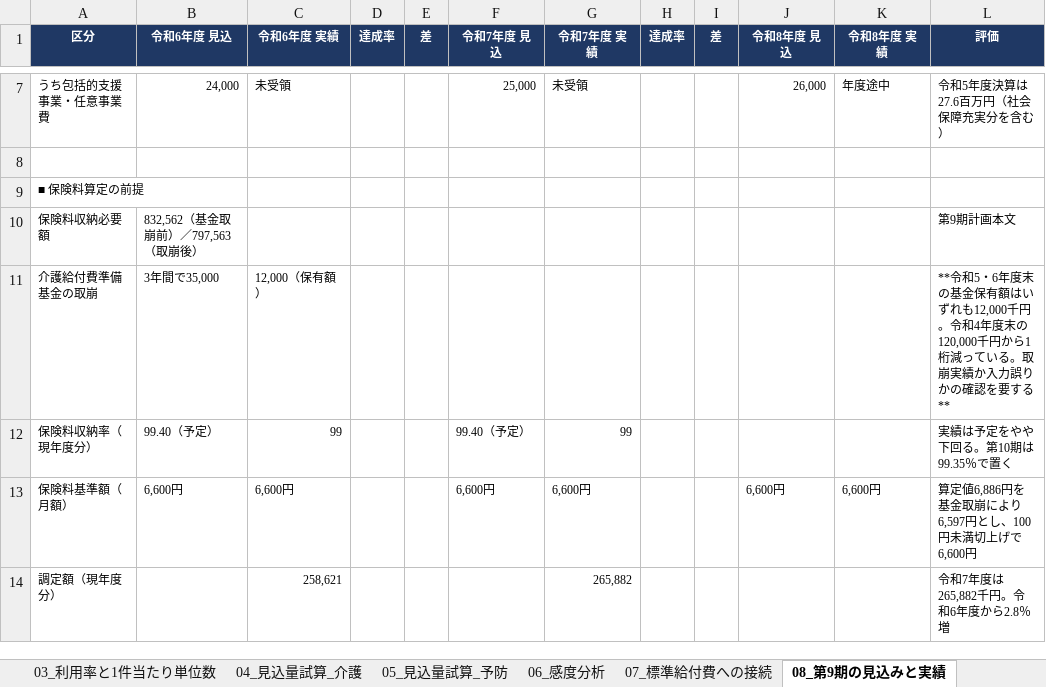
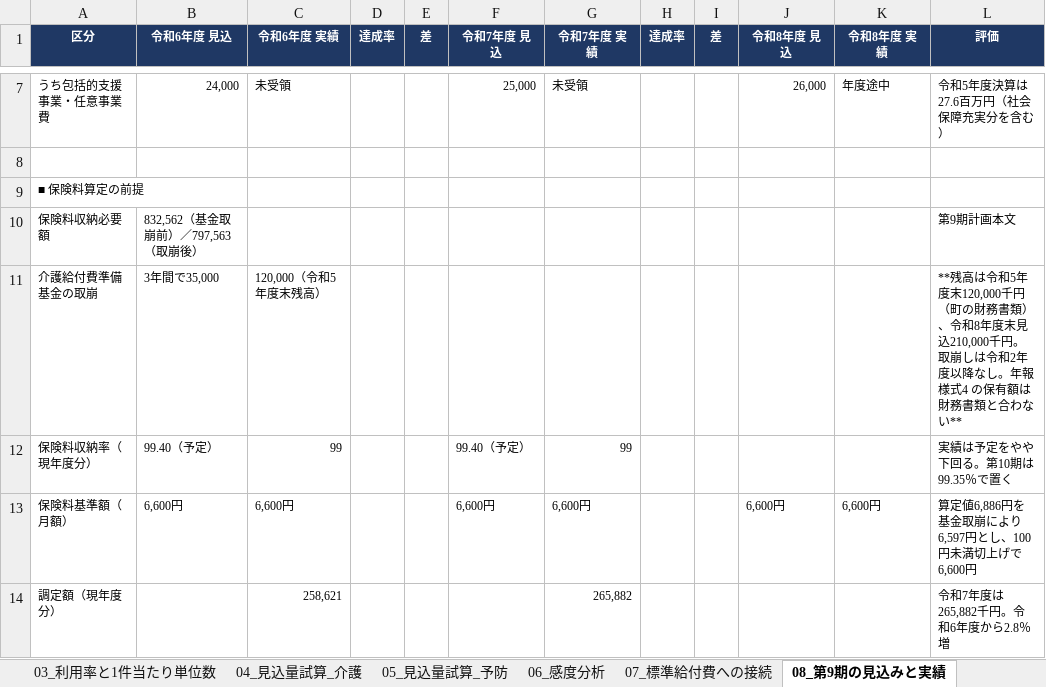
Before and after one commit to ryowakayama-gif/repository, an Excel workbook: 小野町_引継ぎ_整理済/04_算定・見込量/小野町_第10期_サービス別単価・見込量試算_20260915.xlsx, sheet 08_第9期の見込みと実績, drawn as a sheet; only a part is shown, gaps mark what is left out; values as stored, in another font and other column widths than the file's, no borders; the diff names each change by its address in the sheet, - before the commit and + after, or states it on an @@ line.

```diff
--- a/小野町_引継ぎ_整理済/04_算定・見込量/小野町_第10期_サービス別単価・見込量試算_20260915.xlsx (sheet 08_第9期の見込みと実績)
+++ b/小野町_引継ぎ_整理済/04_算定・見込量/小野町_第10期_サービス別単価・見込量試算_20260915.xlsx (sheet 08_第9期の見込みと実績)
-C11 (令和6年度 実績): 12,000（保有額）
+C11 (令和6年度 実績): 120,000（令和5年度末残高）
-L11 (評価): **令和5・6年度末の基金保有額はいずれも12,000千円。令和4年度末の120,000千円から1桁減っている。取崩実績か入力誤りかの確認を要する**
+L11 (評価): **残高は令和5年度末120,000千円（町の財務書類）、令和8年度末見込210,000千円。取崩しは令和2年度以降なし。年報 様式4 の保有額は財務書類と合わない**
```
Also changed, not shown: sheet 07_標準給付費への接続, 小野町_引継ぎ_整理済/04_算定・見込量/小野町_第10期_見える化ワークシートとの突合_20260925.xlsx, 小野町_引継ぎ_整理済/04_算定・見込量/小野町_第10期_見込量保険料算定シート_20260915.xlsx, 41 other files.
